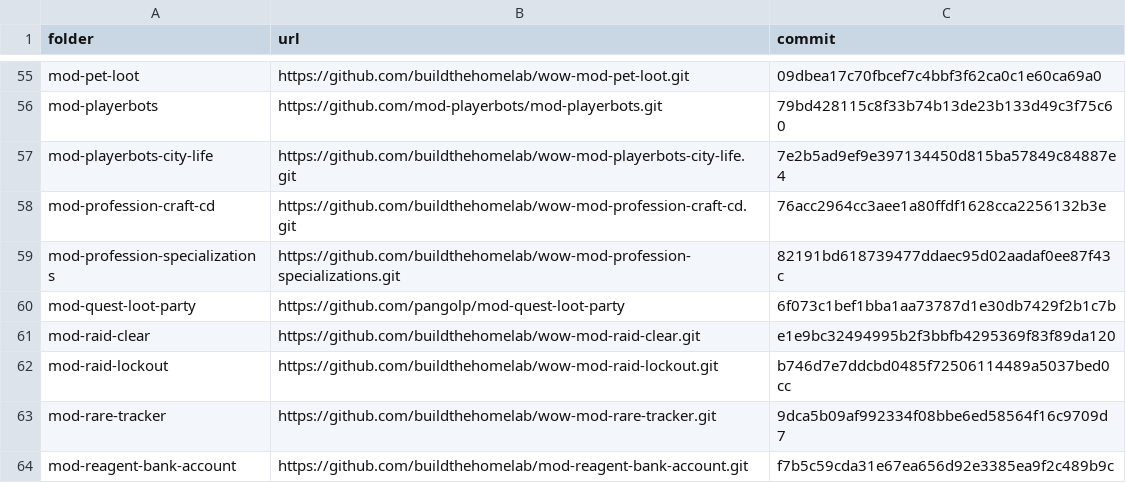
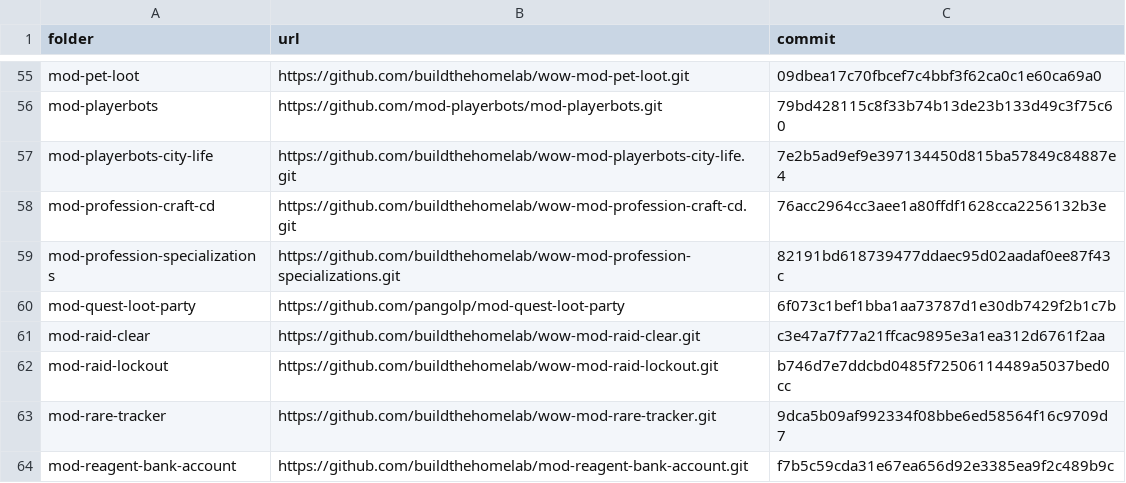
Before and after one commit to buildthehomelab/wow-ci, a TSV file: config/server-modules.tsv, drawn as a sheet; only a part is shown, gaps mark what is left out.

```diff
--- a/config/server-modules.tsv
+++ b/config/server-modules.tsv
@@ -60,3 +60,3 @@ mod-profession-specializations	https://github.com/buildthehomelab/wow-mod-profes
 mod-quest-loot-party	https://github.com/pangolp/mod-quest-loot-party	6f073c1bef1bba1aa73787d1e30db7429f2b1c7b
-mod-raid-clear	https://github.com/buildthehomelab/wow-mod-raid-clear.git	e1e9bc32494995b2f3bbfb4295369f83f89da120
+mod-raid-clear	https://github.com/buildthehomelab/wow-mod-raid-clear.git	c3e47a7f77a21ffcac9895e3a1ea312d6761f2aa
 mod-raid-lockout	https://github.com/buildthehomelab/wow-mod-raid-lockout.git	b746d7e7ddcbd0485f72506114489a5037bed0cc
```
